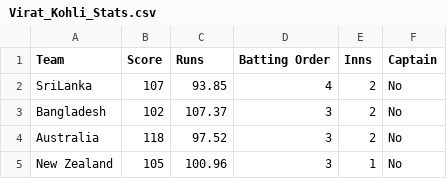
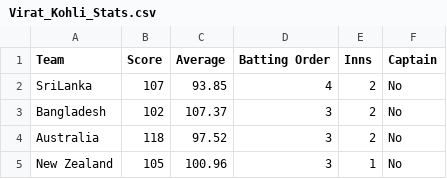
Before and after one commit to Hariharan1785/Machine_Learning, a CSV file: Virat_Kohli_Stats.csv, drawn as a sheet; only a part is shown.

Commit message:
Update Virat_Kohli_Stats.csv

```diff
--- a/Virat_Kohli_Stats.csv
+++ b/Virat_Kohli_Stats.csv
@@ -1,2 +1,2 @@
-Team,Score,Runs,Batting Order,Inns,Captain
+Team,Score,Average,Batting Order,Inns,Captain
 SriLanka,107,93.85,4,2,No
```
